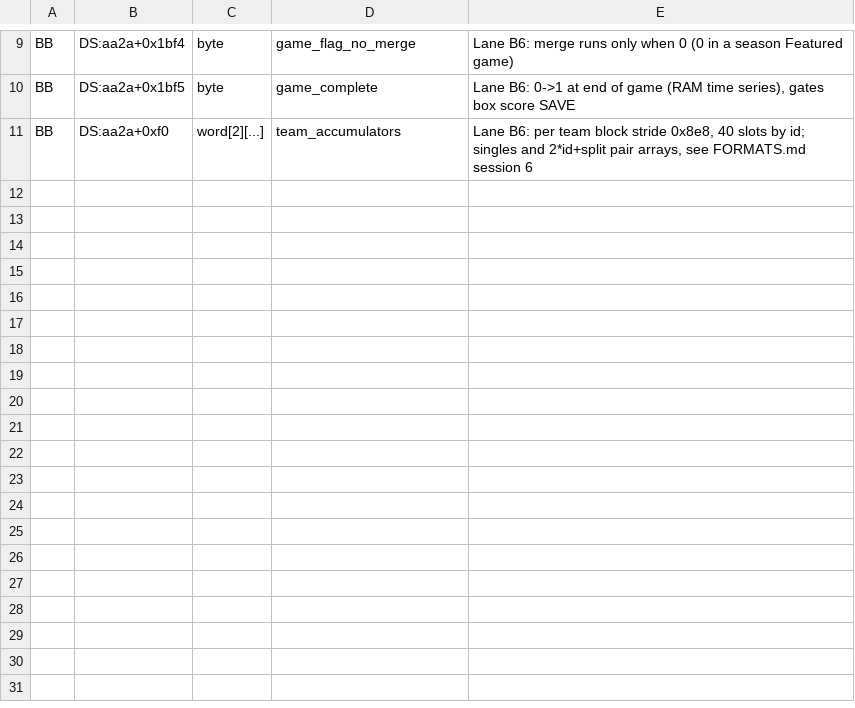
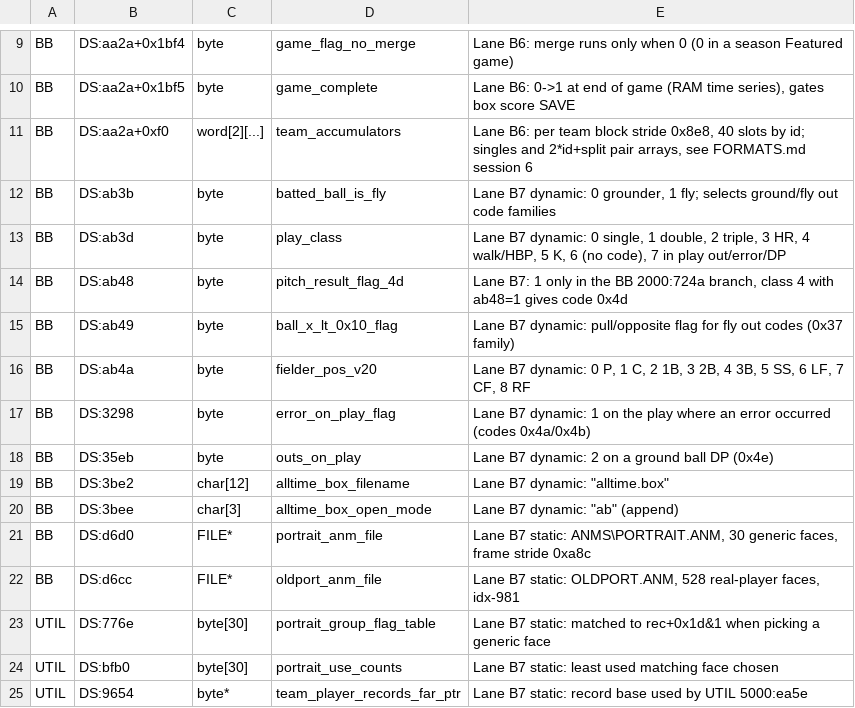
Before and after one commit to wburns02/tlrb2, a TSV file: notes/lane_types.tsv, drawn as a sheet; only a part is shown, gaps mark what is left out; the diff names each change by its address in the sheet, - before the commit and + after, or states it on an @@ line.

```diff
--- a/notes/lane_types.tsv
+++ b/notes/lane_types.tsv
+row 12: BB | DS:ab3b | byte | batted_ball_is_fly | Lane B7 dynamic: 0 grounder, 1 fly; selects ground/fly out code families
+row 13: BB | DS:ab3d | byte | play_class | Lane B7 dynamic: 0 single, 1 double, 2 triple, 3 HR, 4 walk/HBP, 5 K, 6 (no code), 7 in play out/error/DP
+row 14: BB | DS:ab48 | byte | pitch_result_flag_4d | Lane B7: 1 only in the BB 2000:724a branch, class 4 with ab48=1 gives code 0x4d
+row 15: BB | DS:ab49 | byte | ball_x_lt_0x10_flag | Lane B7 dynamic: pull/opposite flag for fly out codes (0x37 family)
+row 16: BB | DS:ab4a | byte | fielder_pos_v20 | Lane B7 dynamic: 0 P, 1 C, 2 1B, 3 2B, 4 3B, 5 SS, 6 LF, 7 CF, 8 RF
+row 17: BB | DS:3298 | byte | error_on_play_flag | Lane B7 dynamic: 1 on the play where an error occurred (codes 0x4a/0x4b)
+row 18: BB | DS:35eb | byte | outs_on_play | Lane B7 dynamic: 2 on a ground ball DP (0x4e)
+row 19: BB | DS:3be2 | char[12] | alltime_box_filename | Lane B7 dynamic: "alltime.box"
+row 20: BB | DS:3bee | char[3] | alltime_box_open_mode | Lane B7 dynamic: "ab" (append)
+row 21: BB | DS:d6d0 | FILE* | portrait_anm_file | Lane B7 static: ANMS\PORTRAIT.ANM, 30 generic faces, frame stride 0xa8c
+row 22: BB | DS:d6cc | FILE* | oldport_anm_file | Lane B7 static: OLDPORT.ANM, 528 real-player faces, idx-981
+row 23: UTIL | DS:776e | byte[30] | portrait_group_flag_table | Lane B7 static: matched to rec+0x1d&1 when picking a generic face
+row 24: UTIL | DS:bfb0 | byte[30] | portrait_use_counts | Lane B7 static: least used matching face chosen
+row 25: UTIL | DS:9654 | byte* | team_player_records_far_ptr | Lane B7 static: record base used by UTIL 5000:ea5e
```
Also changed, not shown: notes/lane_names.tsv, 5 other files.
